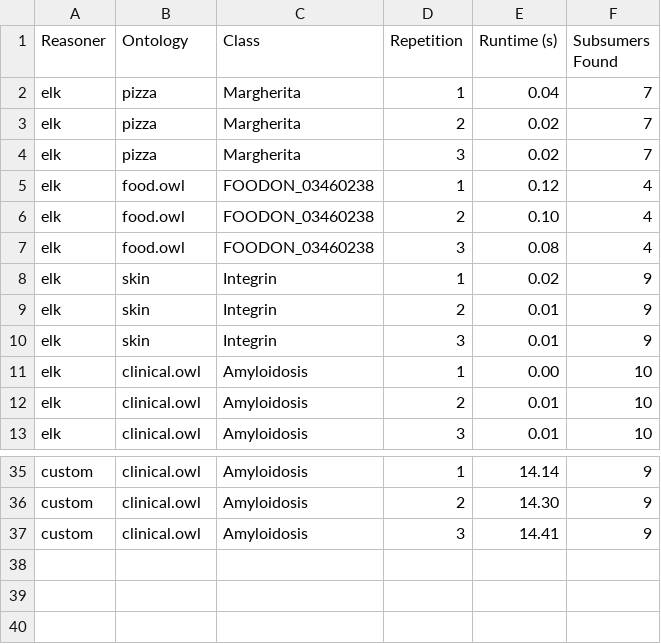
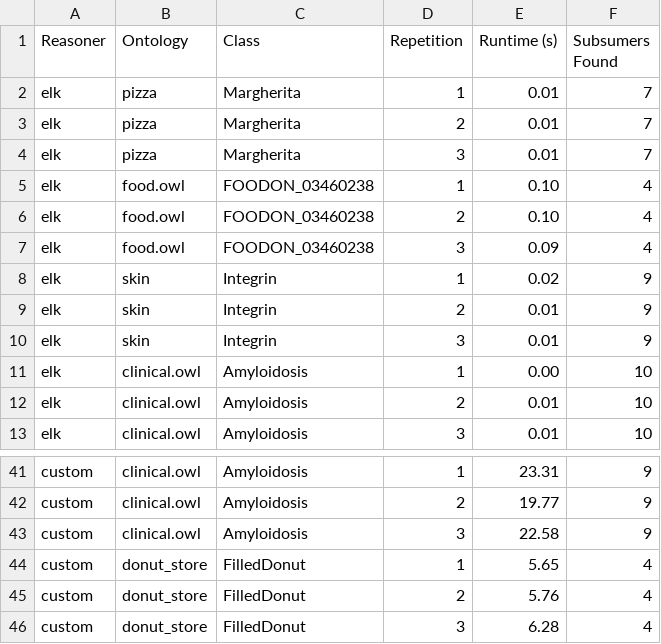
Before and after one commit to andresgr96/reasoner, a CSV file: results/reasoning_results.csv, drawn as a sheet; only a part is shown, gaps mark what is left out; addresses are those after the commit; the diff covers the shown part only; the diff names each change by its address in the sheet, - before the commit and + after, or states it on an @@ line.

Commit message:
added donut ontology and reran exps

```diff
--- a/results/reasoning_results.csv
+++ b/results/reasoning_results.csv
-E2 (Runtime (s)): 0.04
+E2 (Runtime (s)): 0.01
-E3:E4 (Runtime (s)): 0.02
+E3:E4 (Runtime (s)): 0.01
-E5 (Runtime (s)): 0.12
+E5 (Runtime (s)): 0.10
-E7 (Runtime (s)): 0.08
+E7 (Runtime (s)): 0.09
-E41 (Runtime (s)): 14.14
+E41 (Runtime (s)): 23.31
-E42 (Runtime (s)): 14.30
+E42 (Runtime (s)): 19.77
-E43 (Runtime (s)): 14.41
+E43 (Runtime (s)): 22.58
+row 44: custom | donut_store | FilledDonut | 1 | 5.65 | 4
+row 45: custom | donut_store | FilledDonut | 2 | 5.76 | 4
+row 46: custom | donut_store | FilledDonut | 3 | 6.28 | 4
```
Also changed, not shown: 6 added rows and 18 edited cells elsewhere in this file, results/statistical_tests.csv, 11 other files.
